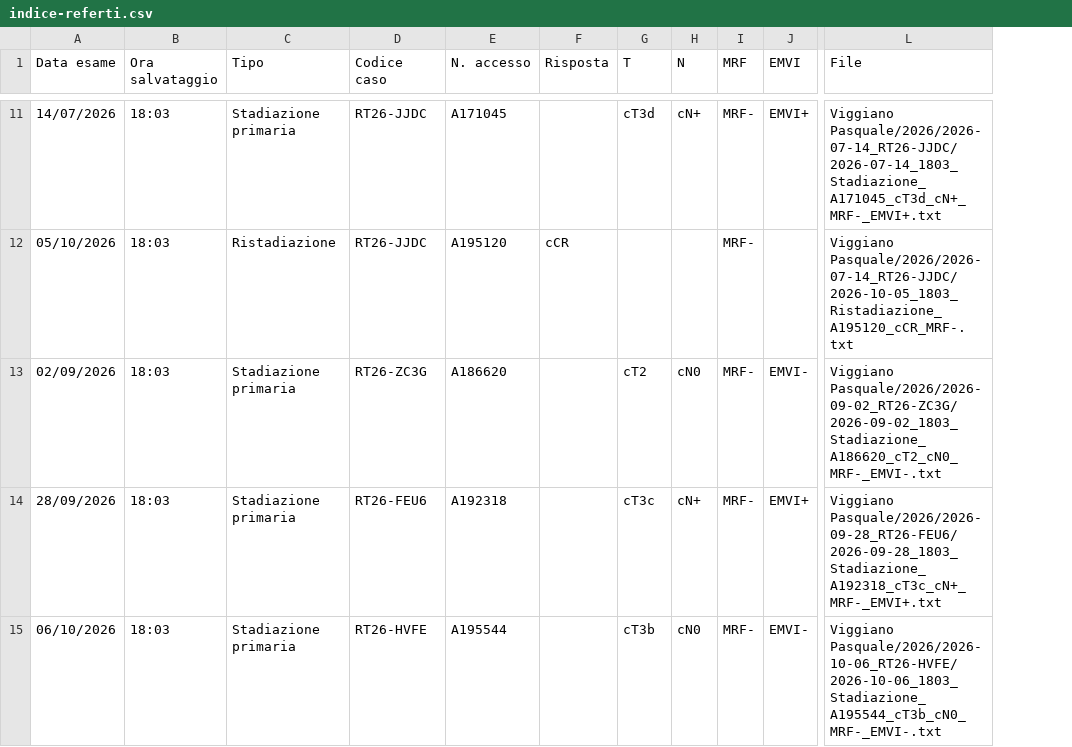
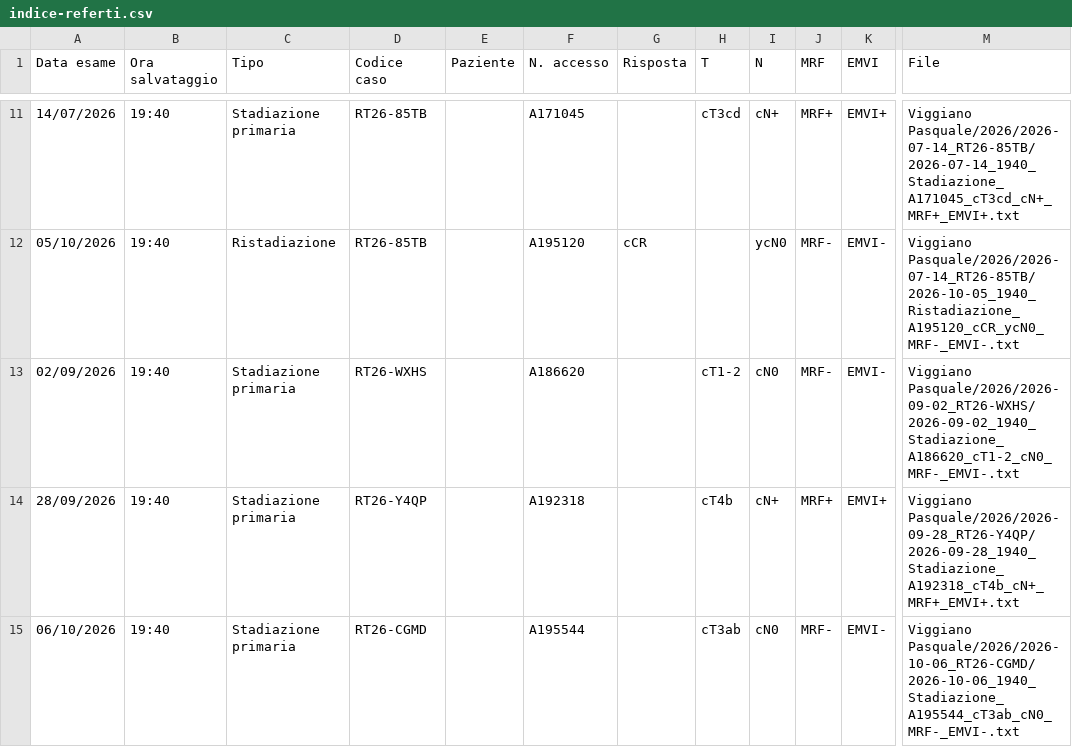
Before and after one commit to radios4ndbox-bot/Tool-beta-RM-Rectal, a CSV file: demo/dati/referti/Viggiano Pasquale/indice-referti.csv, drawn as a sheet; only a part is shown, gaps mark what is left out; addresses are those after the commit; the diff covers the shown part only; the diff names each change by its address in the sheet, - before the commit and + after, or states it on an @@ line.

```diff
--- a/demo/dati/referti/Viggiano Pasquale/indice-referti.csv
+++ b/demo/dati/referti/Viggiano Pasquale/indice-referti.csv
+column E (Paziente), empty
-B11:B15 (Ora salvataggio): 18:03
+B11:B15 (Ora salvataggio): 19:40
-D11:D12 (Codice caso): RT26-JJDC
+D11:D12 (Codice caso): RT26-85TB
-H11 (T): cT3d
+H11 (T): cT3cd
-J11 (MRF): MRF-
+J11 (MRF): MRF+
-M11 (File): Viggiano Pasquale/2026/2026-07-14_RT26-JJDC/2026-07-14_1803_Stadiazione_A171045_cT3d_cN+_MRF-_EMVI+.txt
+M11 (File): Viggiano Pasquale/2026/2026-07-14_RT26-85TB/2026-07-14_1940_Stadiazione_A171045_cT3cd_cN+_MRF+_EMVI+.txt
-I12 (N): (empty)
+I12 (N): ycN0
-K12 (EMVI): (empty)
+K12 (EMVI): EMVI-
-M12 (File): Viggiano Pasquale/2026/2026-07-14_RT26-JJDC/2026-10-05_1803_Ristadiazione_A195120_cCR_MRF-.txt
+M12 (File): Viggiano Pasquale/2026/2026-07-14_RT26-85TB/2026-10-05_1940_Ristadiazione_A195120_cCR_ycN0_MRF-_EMVI-.txt
-D13 (Codice caso): RT26-ZC3G
+D13 (Codice caso): RT26-WXHS
-H13 (T): cT2
+H13 (T): cT1-2
-M13 (File): Viggiano Pasquale/2026/2026-09-02_RT26-ZC3G/2026-09-02_1803_Stadiazione_A186620_cT2_cN0_MRF-_EMVI-.txt
+M13 (File): Viggiano Pasquale/2026/2026-09-02_RT26-WXHS/2026-09-02_1940_Stadiazione_A186620_cT1-2_cN0_MRF-_EMVI-.txt
-D14 (Codice caso): RT26-FEU6
+D14 (Codice caso): RT26-Y4QP
-H14 (T): cT3c
+H14 (T): cT4b
-J14 (MRF): MRF-
+J14 (MRF): MRF+
-M14 (File): Viggiano Pasquale/2026/2026-09-28_RT26-FEU6/2026-09-28_1803_Stadiazione_A192318_cT3c_cN+_MRF-_EMVI+.txt
+M14 (File): Viggiano Pasquale/2026/2026-09-28_RT26-Y4QP/2026-09-28_1940_Stadiazione_A192318_cT4b_cN+_MRF+_EMVI+.txt
-D15 (Codice caso): RT26-HVFE
+D15 (Codice caso): RT26-CGMD
-H15 (T): cT3b
+H15 (T): cT3ab
-M15 (File): Viggiano Pasquale/2026/2026-10-06_RT26-HVFE/2026-10-06_1803_Stadiazione_A195544_cT3b_cN0_MRF-_EMVI-.txt
+M15 (File): Viggiano Pasquale/2026/2026-10-06_RT26-CGMD/2026-10-06_1940_Stadiazione_A195544_cT3ab_cN0_MRF-_EMVI-.txt
```
Also changed, not shown: 40 edited cells elsewhere in this file, 51 other files.
